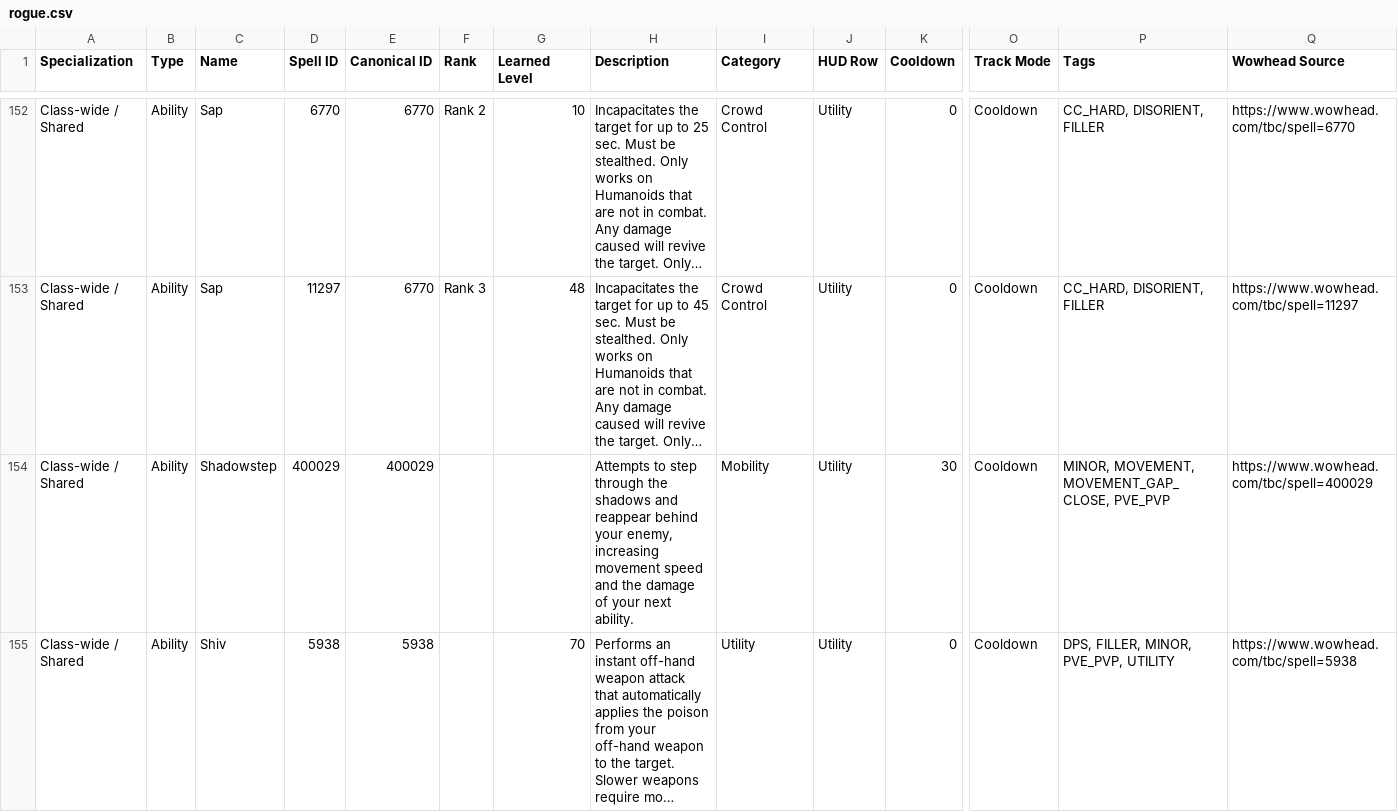
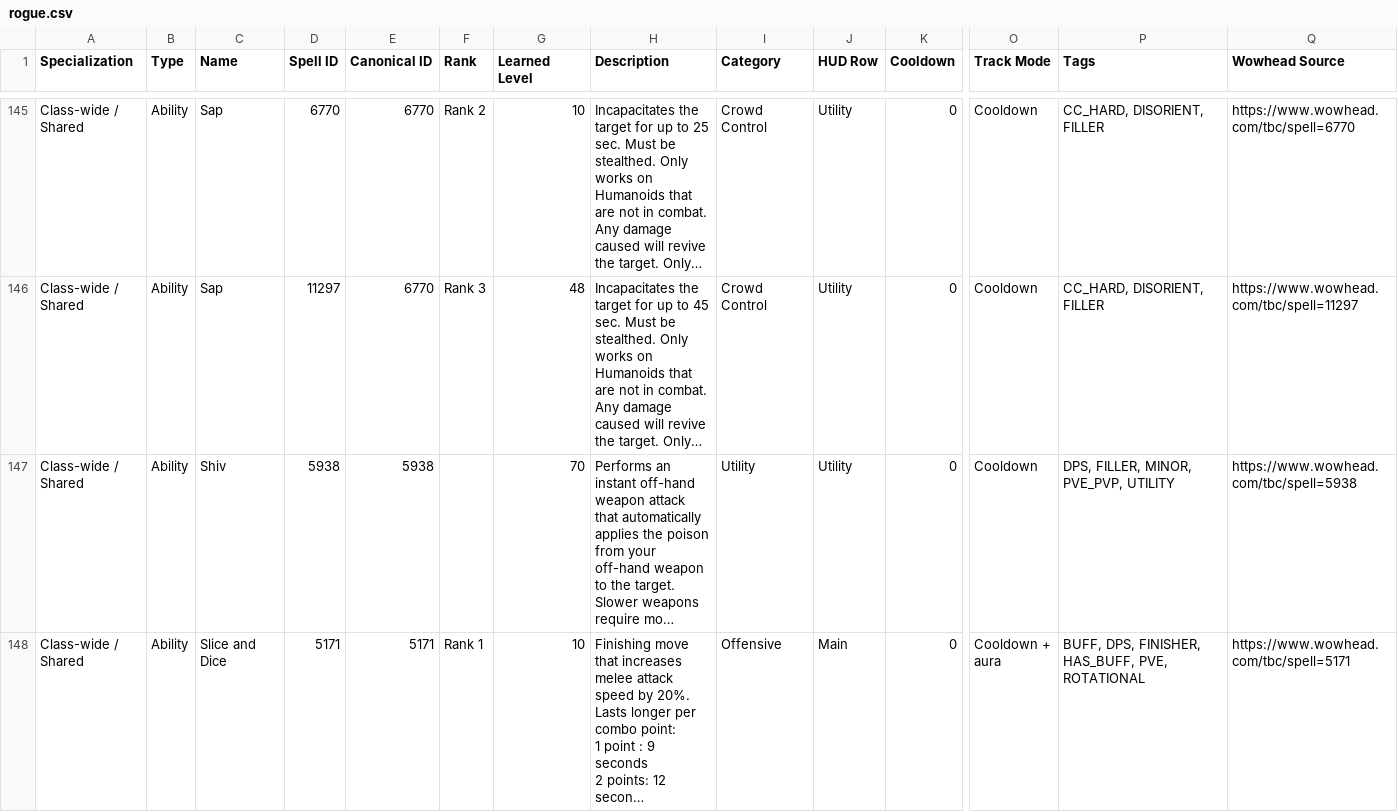
Before and after one commit to RetreatUI/RetreatUI-Addon, a CSV file: TBC/Data/generated/rogue.csv, drawn as a sheet; only a part is shown, gaps mark what is left out; the shorter side is filled out with more unchanged rows; long unchanged cells end in …; rows hold the shown columns only; the diff covers the shown part only; the diff names each change by its address in the sheet, - before the commit and + after, or states it on an @@ line.

```diff
--- a/TBC/Data/generated/rogue.csv
+++ b/TBC/Data/generated/rogue.csv
-row 154: Class-wide / Shared | Ability | Shadowstep | 400029 | 400029 |  |  | Attempts to step through the shadows and reappear behind your enemy, increasing movement speed and the damage of your next ability. | Mobility | Utility | 30 | Cooldown | MINOR, MOVEMENT, MOVEMENT_GAP_CLOSE, PVE_PVP | https://www.wowhead.com/tbc/spell=400029
```
Also changed, not shown: 14 removed rows elsewhere in this file, TBC/Data/generated/mage.csv, TBC/Data/generated/paladin.csv, 10 other files.
